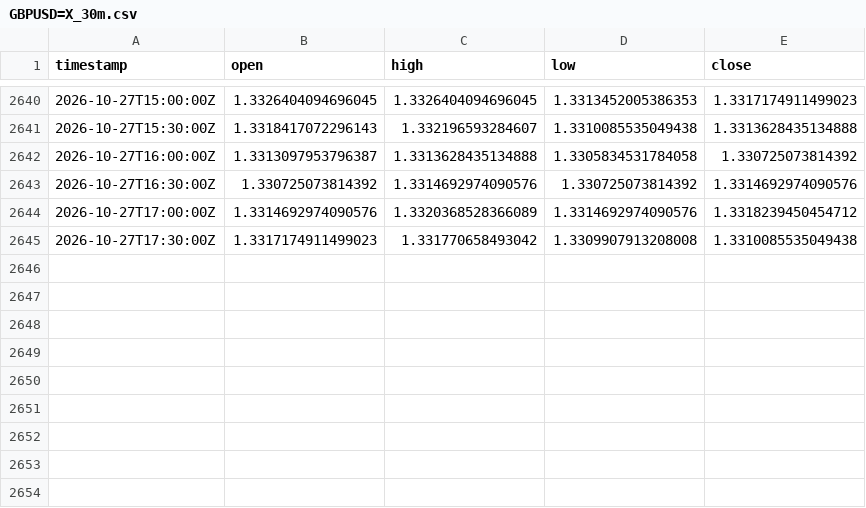
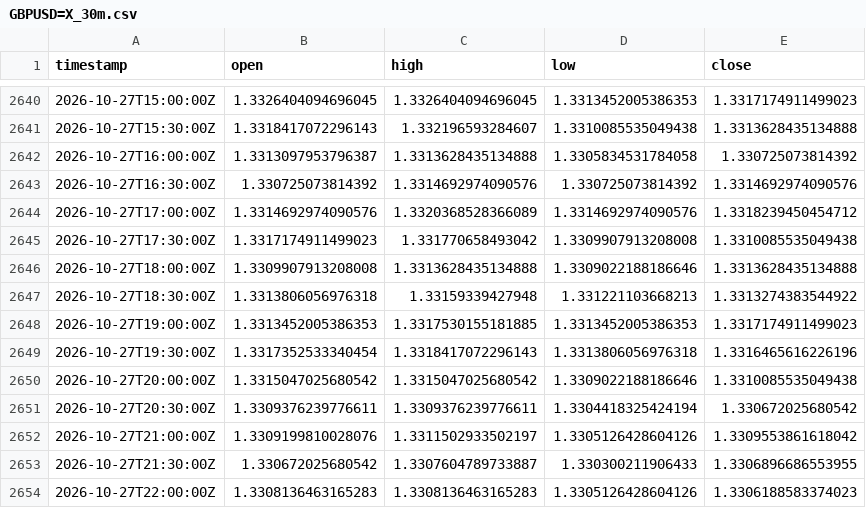
Before and after one commit to robelabraham1219-cmyk/institutional-trading-dashboard, a CSV file: data/GBPUSD=X_30m.csv, drawn as a sheet; only a part is shown, gaps mark what is left out.

```diff
--- a/data/GBPUSD=X_30m.csv
+++ b/data/GBPUSD=X_30m.csv
@@ -2645 +2645,10 @@ timestamp,open,high,low,close
 2026-10-27T17:30:00Z,1.3317174911499023,1.331770658493042,1.3309907913208008,1.3310085535049438
+2026-10-27T18:00:00Z,1.3309907913208008,1.3313628435134888,1.3309022188186646,1.3313628435134888
+2026-10-27T18:30:00Z,1.3313806056976318,1.33159339427948,1.331221103668213,1.3313274383544922
+2026-10-27T19:00:00Z,1.3313452005386353,1.3317530155181885,1.3313452005386353,1.3317174911499023
+2026-10-27T19:30:00Z,1.3317352533340454,1.3318417072296143,1.3313806056976318,1.3316465616226196
+2026-10-27T20:00:00Z,1.3315047025680542,1.3315047025680542,1.3309022188186646,1.3310085535049438
+2026-10-27T20:30:00Z,1.3309376239776611,1.3309376239776611,1.3304418325424194,1.330672025680542
+2026-10-27T21:00:00Z,1.3309199810028076,1.3311502933502197,1.3305126428604126,1.3309553861618042
+2026-10-27T21:30:00Z,1.330672025680542,1.3307604789733887,1.330300211906433,1.3306896686553955
+2026-10-27T22:00:00Z,1.3308136463165283,1.3308136463165283,1.3305126428604126,1.3306188583374023
```
Also changed, not shown: data/DX-Y.NYB_30m.csv, data/EURUSD=X_30m.csv, 11 other files.
